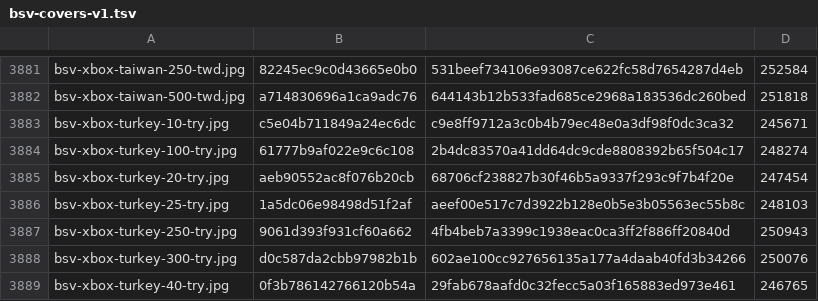
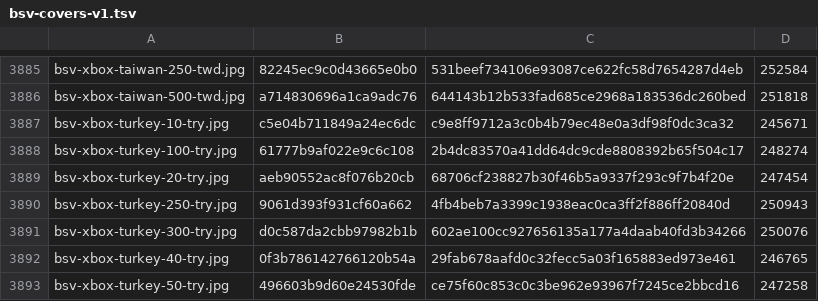
Before and after one commit to Rudwwe412/123, a TSV file: bsv-images-ym/bsv-covers-v1.tsv, drawn as a sheet; only a part is shown, gaps mark what is left out; the shorter side is filled out with more unchanged rows; removed rows and columns are numbered as before the commit, all else as after; the diff covers the shown part only; the diff names each change by its address in the sheet, - before the commit and + after, or states it on an @@ line.

```diff
--- a/bsv-images-ym/bsv-covers-v1.tsv
+++ b/bsv-images-ym/bsv-covers-v1.tsv
-row 3886: bsv-xbox-turkey-25-try.jpg | 1a5dc06e98498d51f2af | aeef00e517c7d3922b128e0b5e3b05563ec55b8c | 248103
```
Also changed, not shown: 7 added rows and 3 removed rows elsewhere in this file.
